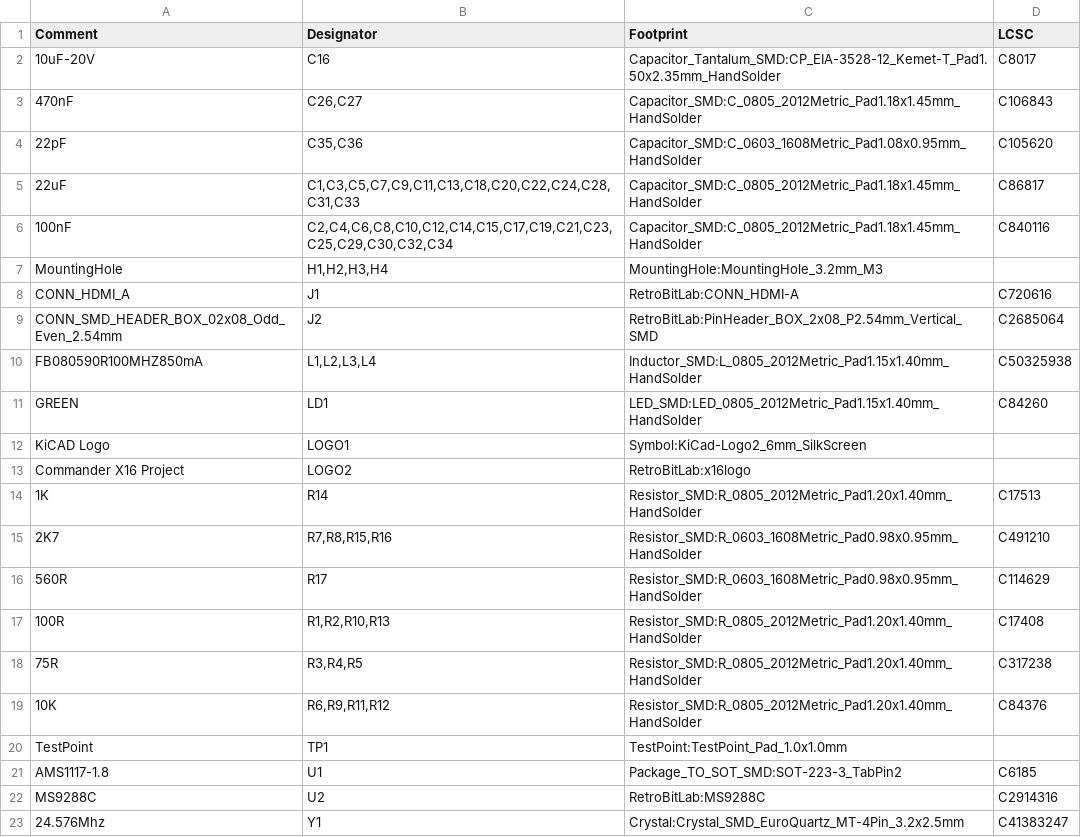
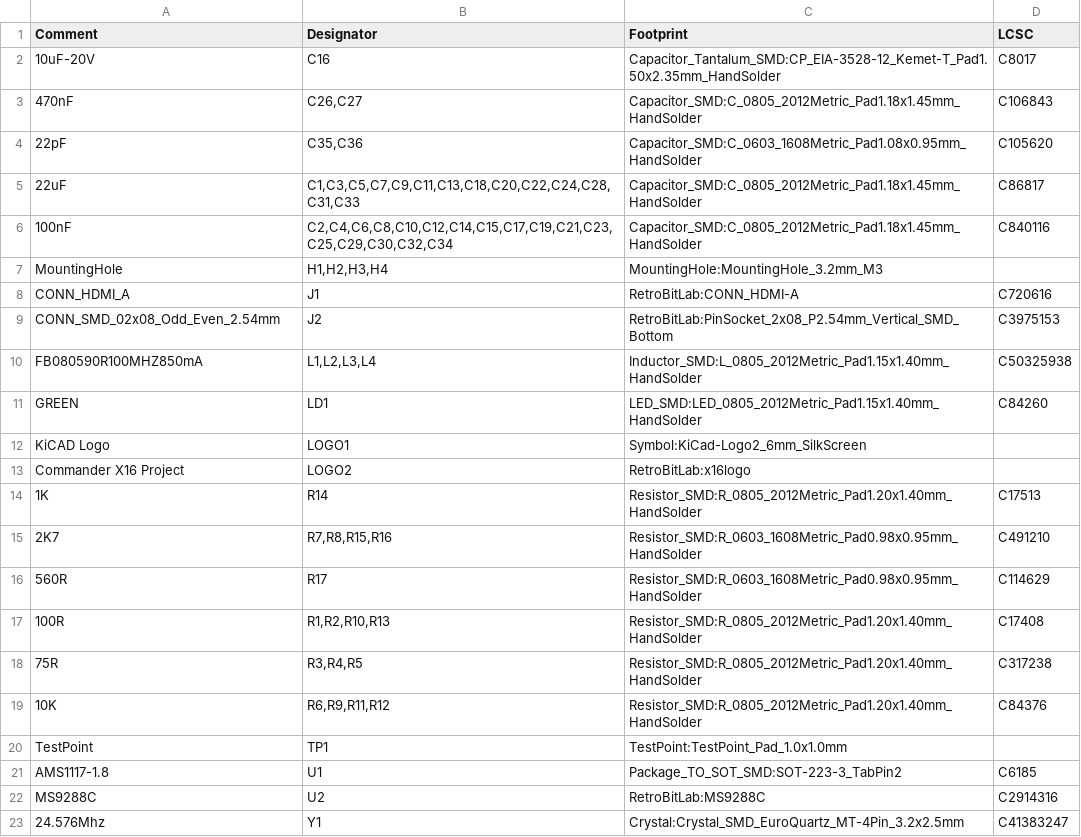
Before and after one commit to gianlucarenzi/Vera-HDMI-Expansion, a CSV file: VERA-HDMI-Expansion.csv, drawn as a sheet.

Commit message:
J2 is now a bottom-side 2x08 socket (C3975153) aligned to the VERA module J1
- VERA-HDMI-Expansion.sch: J2 is CONN_SMD_02x08_Odd_Even_2.54mm with the
  PinSocket_2x08_P2.54mm_Vertical_SMD_Bottom footprint (LCSC C3975153)
- J2 moved to (180.39, 105.44) over the module J1 (DXF on Eco1.User),
  attached B.Cu tracks moved with it, 45 degree joints kept
- H3/H4 moved to (170, 95.4) and (170, 79.9) to match the module holes
  (H4-H3 was 15.3 mm instead of 15.5 mm)
- Margin drawing realigned to the holes, the top edge (y 76.4) and the
  module right edge (x 205): 94, 35, 19, 27.5, 3.5 mm; 30.05 -> 30 mm;
  board height 38.69 mm between the Edge.Cuts
- VERA-MODULE-RBL-brd.dxf updated, zones refilled
- Outputs regenerated: BOM, netlist, STEP/VRML, PDF

```diff
--- a/VERA-HDMI-Expansion.csv
+++ b/VERA-HDMI-Expansion.csv
@@ -8,3 +8,3 @@ Comment,Designator,Footprint,LCSC
 "CONN_HDMI_A","J1","RetroBitLab:CONN_HDMI-A","C720616"
-"CONN_SMD_HEADER_BOX_02x08_Odd_Even_2.54mm","J2","RetroBitLab:PinHeader_BOX_2x08_P2.54mm_Vertical_SMD","C2685064"
+"CONN_SMD_02x08_Odd_Even_2.54mm","J2","RetroBitLab:PinSocket_2x08_P2.54mm_Vertical_SMD_Bottom","C3975153"
 "FB080590R100MHZ850mA","L1,L2,L3,L4","Inductor_SMD:L_0805_2012Metric_Pad1.15x1.40mm_HandSolder","C50325938"
```
Also changed, not shown: 8 other files.
